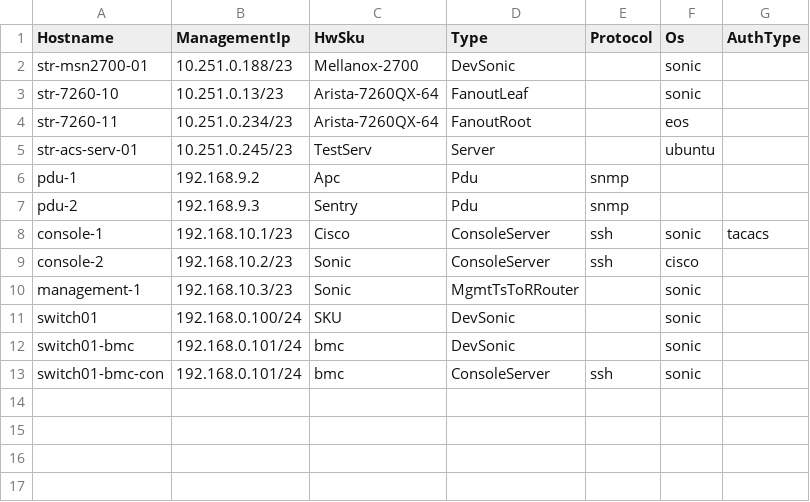
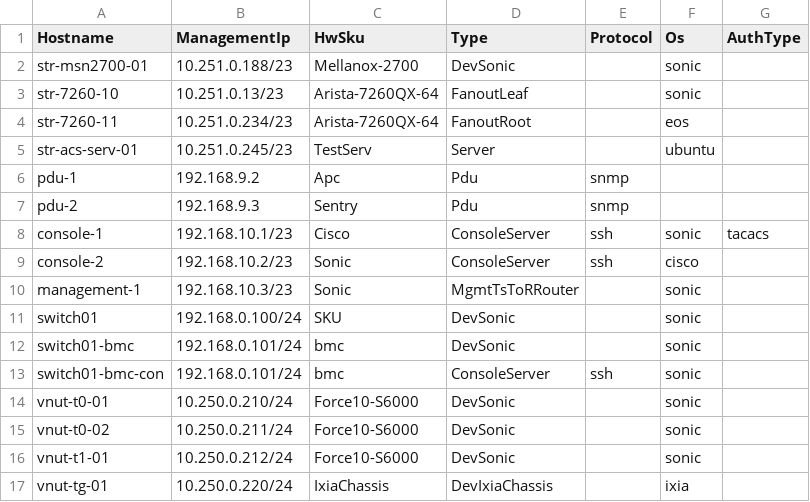
Before and after one commit to bmridul/sonic-mgmt, a CSV file: ansible/files/sonic_lab_devices.csv, drawn as a sheet.

Commit message:
Add virtual NUT testbed (vnut-topo) support to testbed-cli (#22976)

```diff
--- a/ansible/files/sonic_lab_devices.csv
+++ b/ansible/files/sonic_lab_devices.csv
@@ -13 +13,5 @@ switch01-bmc,192.168.0.101/24,bmc,DevSonic,,sonic
 switch01-bmc-con,192.168.0.101/24,bmc,ConsoleServer,ssh,sonic
+vnut-t0-01,10.250.0.210/24,Force10-S6000,DevSonic,,sonic,
+vnut-t0-02,10.250.0.211/24,Force10-S6000,DevSonic,,sonic,
+vnut-t1-01,10.250.0.212/24,Force10-S6000,DevSonic,,sonic,
+vnut-tg-01,10.250.0.220/24,IxiaChassis,DevIxiaChassis,,ixia,
```
Also changed, not shown: ansible/files/sonic_lab_links.csv, 24 other files.
